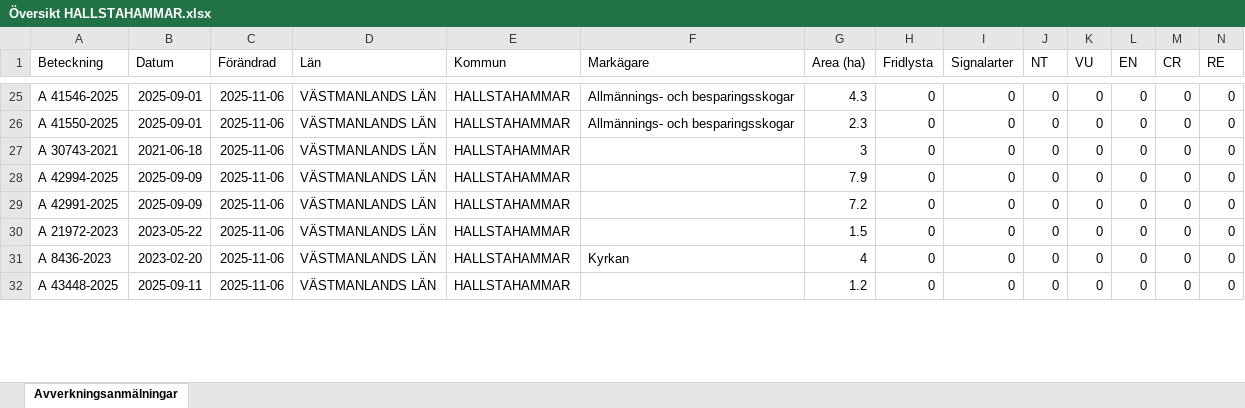
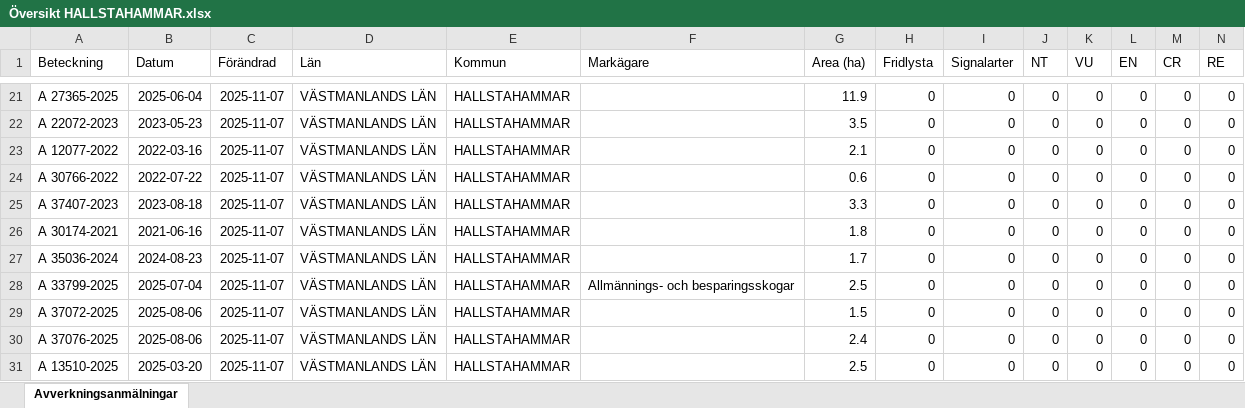
Before and after one commit to klasma/Logging_1961, an Excel workbook: Översikt HALLSTAHAMMAR.xlsx, sheet Avverkningsanmälningar, drawn as a sheet; only a part is shown, gaps mark what is left out; values as stored, in another font and other column widths than the file's, no borders; addresses are those after the commit; rows hold the shown columns only; the diff covers the shown part only; the diff names each change by its address in the sheet, - before the commit and + after, or states it on an @@ line.

```diff
--- a/Översikt HALLSTAHAMMAR.xlsx (sheet Avverkningsanmälningar)
+++ b/Översikt HALLSTAHAMMAR.xlsx (sheet Avverkningsanmälningar)
-A21 (Beteckning): A 41546-2025
+A21 (Beteckning): A 27365-2025
-B21 (Datum): 2025-09-01
+B21 (Datum): 2025-06-04
-C21 (Förändrad): 2025-11-06
+C21 (Förändrad): 2025-11-07
-F21 (Markägare): Allmännings- och besparingsskogar
+F21 (Markägare): (empty)
-G21 (Area (ha)): 4.3
+G21 (Area (ha)): 11.9
+row 22: A 22072-2023 | 2023-05-23 | 2025-11-07 | VÄSTMANLANDS LÄN | HALLSTAHAMMAR |  | 3.5 | 0 | 0 | 0 | 0 | 0 | 0 | 0
-A23 (Beteckning): A 41550-2025
+A23 (Beteckning): A 12077-2022
-B23 (Datum): 2025-09-01
+B23 (Datum): 2022-03-16
-C23 (Förändrad): 2025-11-06
+C23 (Förändrad): 2025-11-07
-F23 (Markägare): Allmännings- och besparingsskogar
+F23 (Markägare): (empty)
-G23 (Area (ha)): 2.3
+G23 (Area (ha)): 2.1
+row 24: A 30766-2022 | 2022-07-22 | 2025-11-07 | VÄSTMANLANDS LÄN | HALLSTAHAMMAR |  | 0.6 | 0 | 0 | 0 | 0 | 0 | 0 | 0
-A25 (Beteckning): A 30743-2021
+A25 (Beteckning): A 37407-2023
-B25 (Datum): 2021-06-18
+B25 (Datum): 2023-08-18
-C25:C27 (Förändrad): 2025-11-06
+C25:C27 (Förändrad): 2025-11-07
-G25 (Area (ha)): 3
+G25 (Area (ha)): 3.3
-A26 (Beteckning): A 42994-2025
+A26 (Beteckning): A 30174-2021
-B26 (Datum): 2025-09-09
+B26 (Datum): 2021-06-16
-G26 (Area (ha)): 7.9
+G26 (Area (ha)): 1.8
-A27 (Beteckning): A 42991-2025
+A27 (Beteckning): A 35036-2024
-B27 (Datum): 2025-09-09
+B27 (Datum): 2024-08-23
-G27 (Area (ha)): 7.2
+G27 (Area (ha)): 1.7
+row 28: A 33799-2025 | 2025-07-04 | 2025-11-07 | VÄSTMANLANDS LÄN | HALLSTAHAMMAR | Allmännings- och besparingsskogar | 2.5 | 0 | 0 | 0 | 0 | 0 | 0 | 0
-A29 (Beteckning): A 21972-2023
+A29 (Beteckning): A 37072-2025
-B29 (Datum): 2023-05-22
+B29 (Datum): 2025-08-06
-C29:C31 (Förändrad): 2025-11-06
+C29:C31 (Förändrad): 2025-11-07
-A30 (Beteckning): A 8436-2023
+A30 (Beteckning): A 37076-2025
-B30 (Datum): 2023-02-20
+B30 (Datum): 2025-08-06
-F30 (Markägare): Kyrkan
+F30 (Markägare): (empty)
-G30 (Area (ha)): 4
+G30 (Area (ha)): 2.4
-A31 (Beteckning): A 43448-2025
+A31 (Beteckning): A 13510-2025
-B31 (Datum): 2025-09-11
+B31 (Datum): 2025-03-20
-G31 (Area (ha)): 1.2
+G31 (Area (ha)): 2.5
```
Also changed, not shown: 2 added rows, 5 removed rows and 87 edited cells elsewhere in this sheet, 1 other file.
